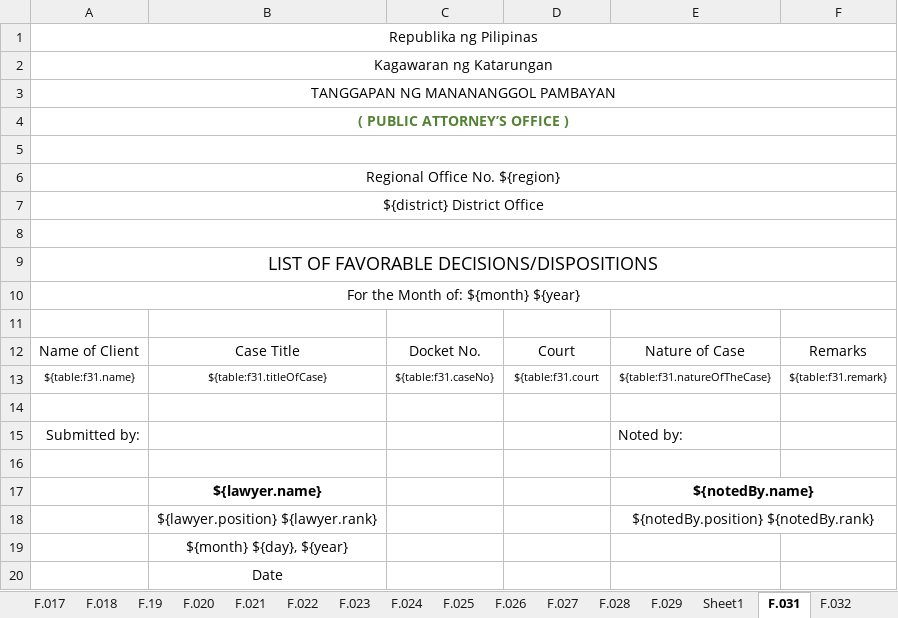
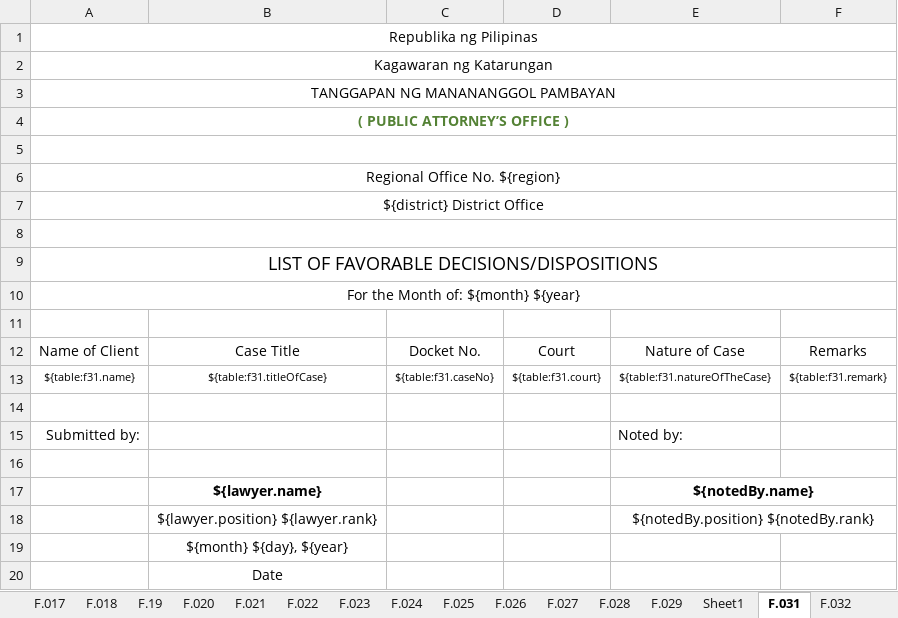
Before and after one commit to EleniruthGarcia/PAO-ERS-v.2.0, an Excel workbook: src/lib/server/report/template.xlsx, sheet F.031, drawn as a sheet; values as stored, in another font and other column widths than the file's, no borders; charts and pictures not drawn; the diff names each change by its address in the sheet, - before the commit and + after, or states it on an @@ line.

Commit message:
edited template

```diff
--- a/src/lib/server/report/template.xlsx (sheet F.031)
+++ b/src/lib/server/report/template.xlsx (sheet F.031)
-D13: ${table:f31.court
+D13: ${table:f31.court}
```
